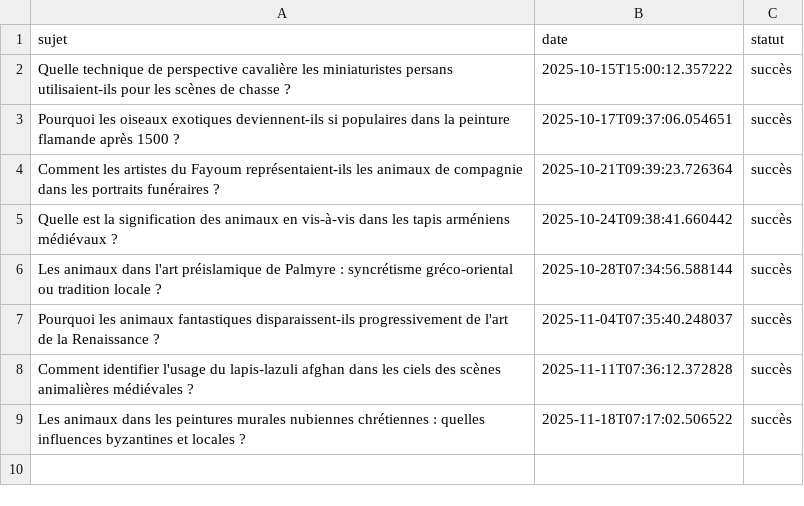
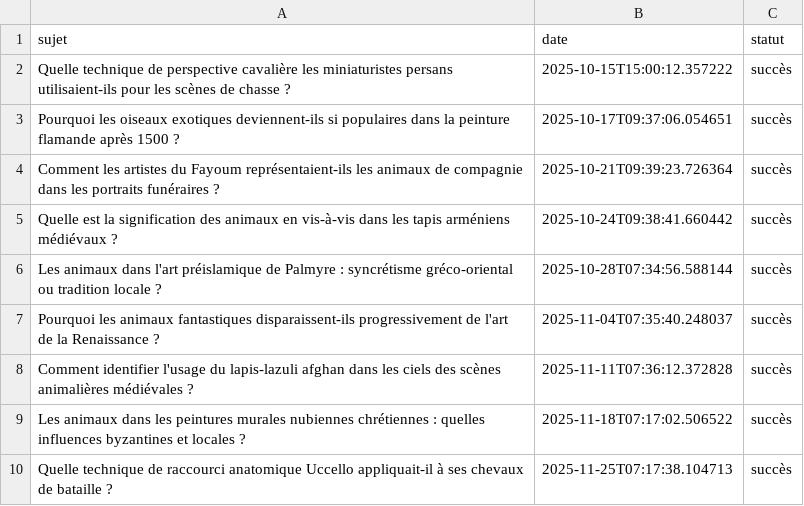
Before and after one commit to Metalosmose21/Animaux-4, a CSV file: sujets_traites.csv, drawn as a sheet.

```diff
--- a/sujets_traites.csv
+++ b/sujets_traites.csv
@@ -9 +9,2 @@ Comment identifier l'usage du lapis-lazuli afghan dans les ciels des scènes ani
 Les animaux dans les peintures murales nubiennes chrétiennes : quelles influences byzantines et locales ?,2025-11-18T07:17:02.506522,succès
+Quelle technique de raccourci anatomique Uccello appliquait-il à ses chevaux de bataille ?,2025-11-25T07:17:38.104713,succès
```
Also changed, not shown: sujets.csv.
